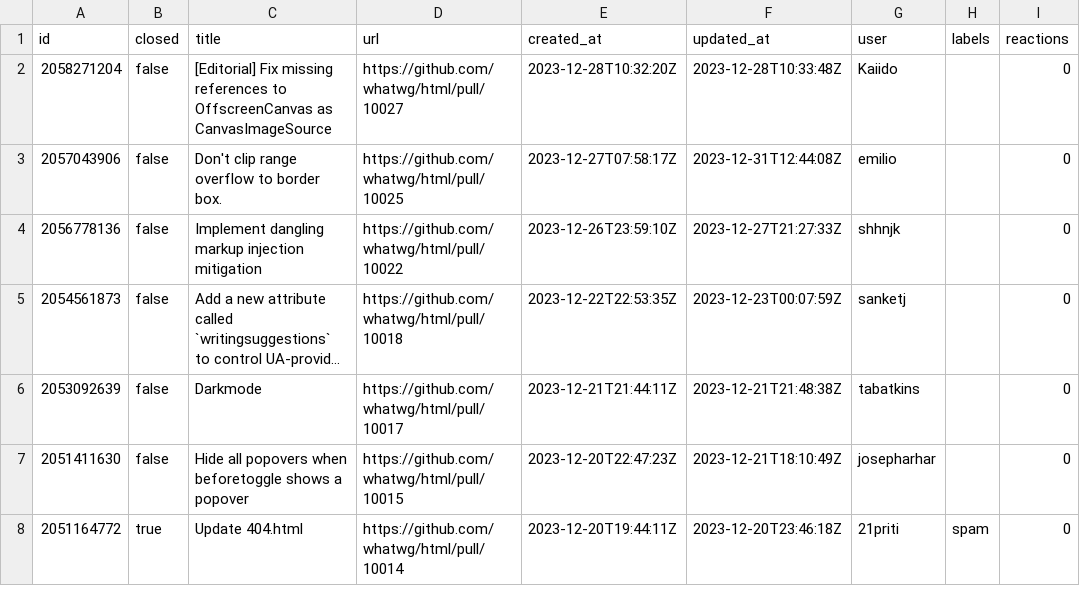
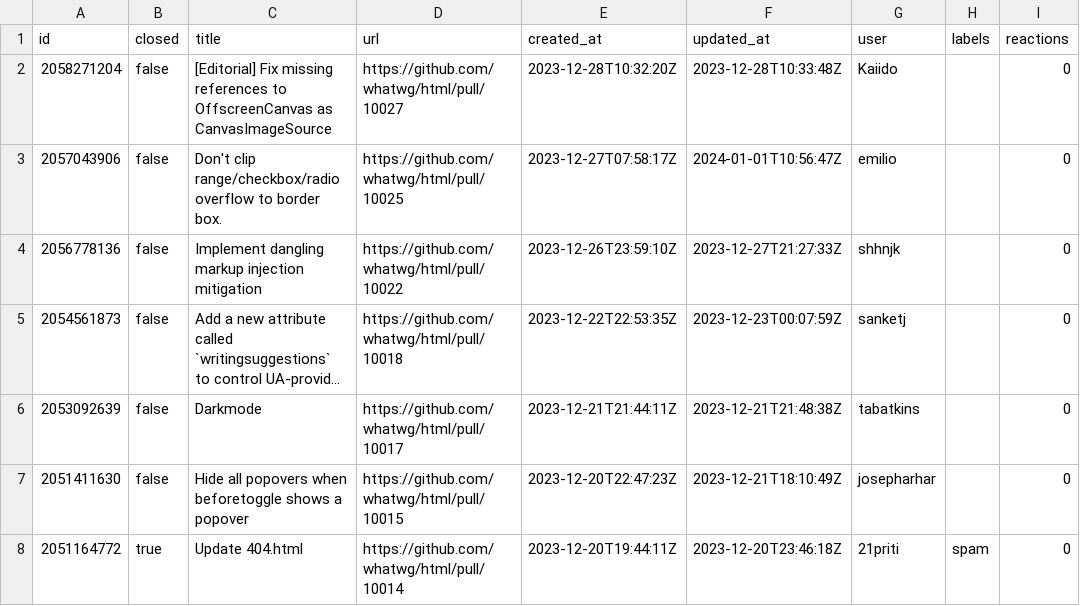
Before and after one commit to bgrins/compat-utils, a CSV file: output/whatwg-html-prs.csv, drawn as a sheet; only a part is shown; long unchanged cells end in ….

```diff
--- a/output/whatwg-html-prs.csv
+++ b/output/whatwg-html-prs.csv
@@ -2,3 +2,3 @@ id,closed,title,url,created_at,updated_at,user,labels,reactions
 2058271204,false,[Editorial] Fix missing references to OffscreenCanvas as CanvasImageSource,https://github.com/whatwg/html/pull/10027,2023-12-28T10:32:20Z,2023-12-28T10:33:48Z,Kaiido,,0
-2057043906,false,Don't clip range overflow to border box.,https://github.com/whatwg/html/pull/10025,2023-12-27T07:58:17Z,2023-12-31T12:44:08Z,emilio,,0
+2057043906,false,Don't clip range/checkbox/radio overflow to border box.,https://github.com/whatwg/html/pull/10025,2023-12-27T07:58:17Z,2024-01-01T10:56:47Z,emilio,,0
 2056778136,false,Implement dangling markup injection mitigation,https://github.com/whatwg/html/pull/10022,2023-12-26T23:59:10Z,2023-12-27T21:27:33Z,shhnjk,,0
```
Also changed, not shown: output/all-comments.csv, output/whatwg-html.csv.
